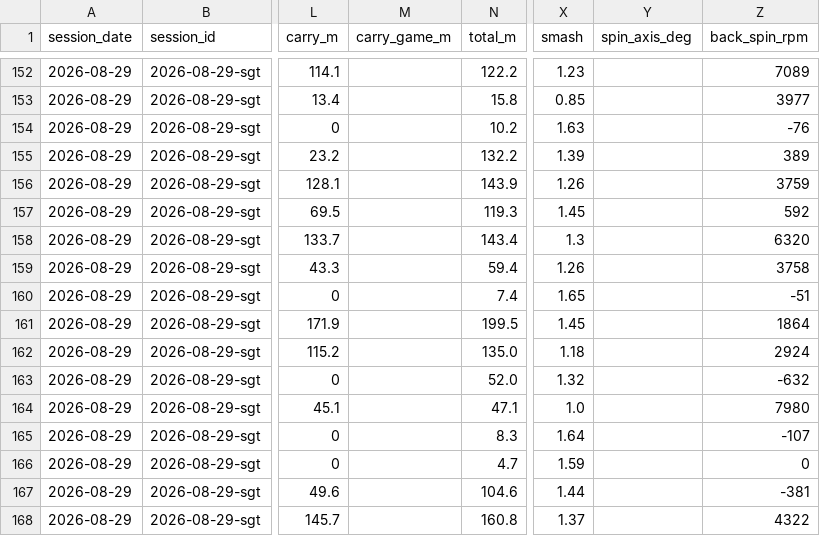
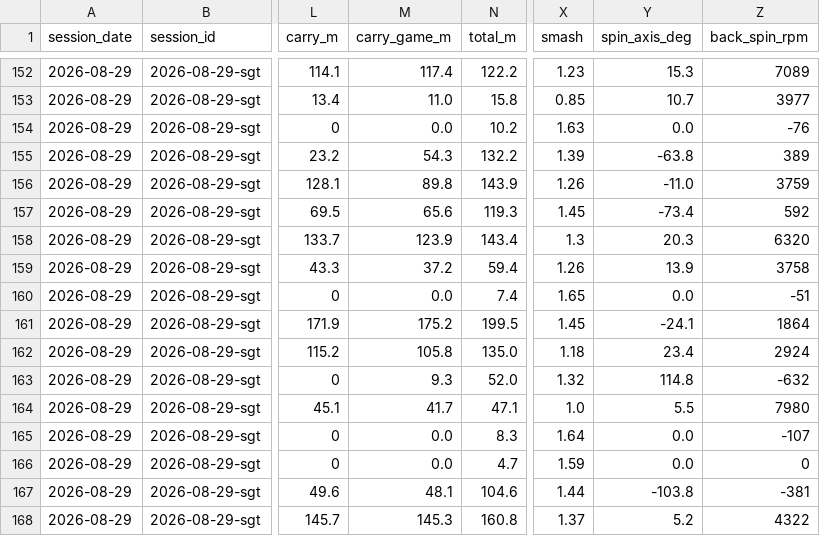
Before and after one commit to StevenFay/golf, a CSV file: data/shots.csv, drawn as a sheet; only a part is shown, gaps mark what is left out; the diff covers the shown part only; the diff names each change by its address in the sheet, - before the commit and + after, or states it on an @@ line.

Commit message:
Recovery pass: carry_game_m + spin_axis_deg for 35 of 36 round shots

```diff
--- a/data/shots.csv
+++ b/data/shots.csv
-M152 (carry_game_m): (empty)
+M152 (carry_game_m): 117.4
-Y152 (spin_axis_deg): (empty)
+Y152 (spin_axis_deg): 15.3
-M153 (carry_game_m): (empty)
+M153 (carry_game_m): 11.0
-Y153 (spin_axis_deg): (empty)
+Y153 (spin_axis_deg): 10.7
-M154 (carry_game_m): (empty)
+M154 (carry_game_m): 0.0
-Y154 (spin_axis_deg): (empty)
+Y154 (spin_axis_deg): 0.0
-M155 (carry_game_m): (empty)
+M155 (carry_game_m): 54.3
-Y155 (spin_axis_deg): (empty)
+Y155 (spin_axis_deg): -63.8
-M156 (carry_game_m): (empty)
+M156 (carry_game_m): 89.8
-Y156 (spin_axis_deg): (empty)
+Y156 (spin_axis_deg): -11.0
-M157 (carry_game_m): (empty)
+M157 (carry_game_m): 65.6
-Y157 (spin_axis_deg): (empty)
+Y157 (spin_axis_deg): -73.4
-M158 (carry_game_m): (empty)
+M158 (carry_game_m): 123.9
-Y158 (spin_axis_deg): (empty)
+Y158 (spin_axis_deg): 20.3
-M159 (carry_game_m): (empty)
+M159 (carry_game_m): 37.2
-Y159 (spin_axis_deg): (empty)
+Y159 (spin_axis_deg): 13.9
-M160 (carry_game_m): (empty)
+M160 (carry_game_m): 0.0
-Y160 (spin_axis_deg): (empty)
+Y160 (spin_axis_deg): 0.0
-M161 (carry_game_m): (empty)
+M161 (carry_game_m): 175.2
-Y161 (spin_axis_deg): (empty)
+Y161 (spin_axis_deg): -24.1
-M162 (carry_game_m): (empty)
+M162 (carry_game_m): 105.8
-Y162 (spin_axis_deg): (empty)
+Y162 (spin_axis_deg): 23.4
-M163 (carry_game_m): (empty)
+M163 (carry_game_m): 9.3
-Y163 (spin_axis_deg): (empty)
+Y163 (spin_axis_deg): 114.8
-M164 (carry_game_m): (empty)
+M164 (carry_game_m): 41.7
-Y164 (spin_axis_deg): (empty)
+Y164 (spin_axis_deg): 5.5
-M165:M166 (carry_game_m): (empty)
+M165:M166 (carry_game_m): 0.0
-Y165:Y166 (spin_axis_deg): (empty)
+Y165:Y166 (spin_axis_deg): 0.0
-M167 (carry_game_m): (empty)
+M167 (carry_game_m): 48.1
-Y167 (spin_axis_deg): (empty)
+Y167 (spin_axis_deg): -103.8
-M168 (carry_game_m): (empty)
+M168 (carry_game_m): 145.3
-Y168 (spin_axis_deg): (empty)
+Y168 (spin_axis_deg): 5.2
```
Also changed, not shown: 36 edited cells elsewhere in this file.
